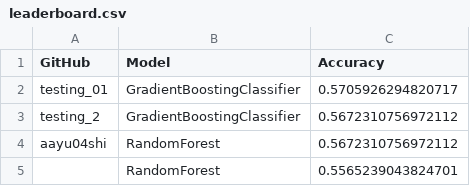
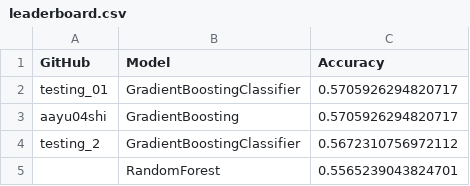
Before and after one commit to aayu04shi/Crime-Anaylis-in-India, a CSV file: leaderboard.csv, drawn as a sheet; removed rows and columns are numbered as before the commit, all else as after; the diff names each change by its address in the sheet, - before the commit and + after, or states it on an @@ line.

```diff
--- a/leaderboard.csv
+++ b/leaderboard.csv
+row 3: aayu04shi | GradientBoosting | 0.5705926294820717
-row 4: aayu04shi | RandomForest | 0.5672310756972112
```
Also changed, not shown: 1 other file.
